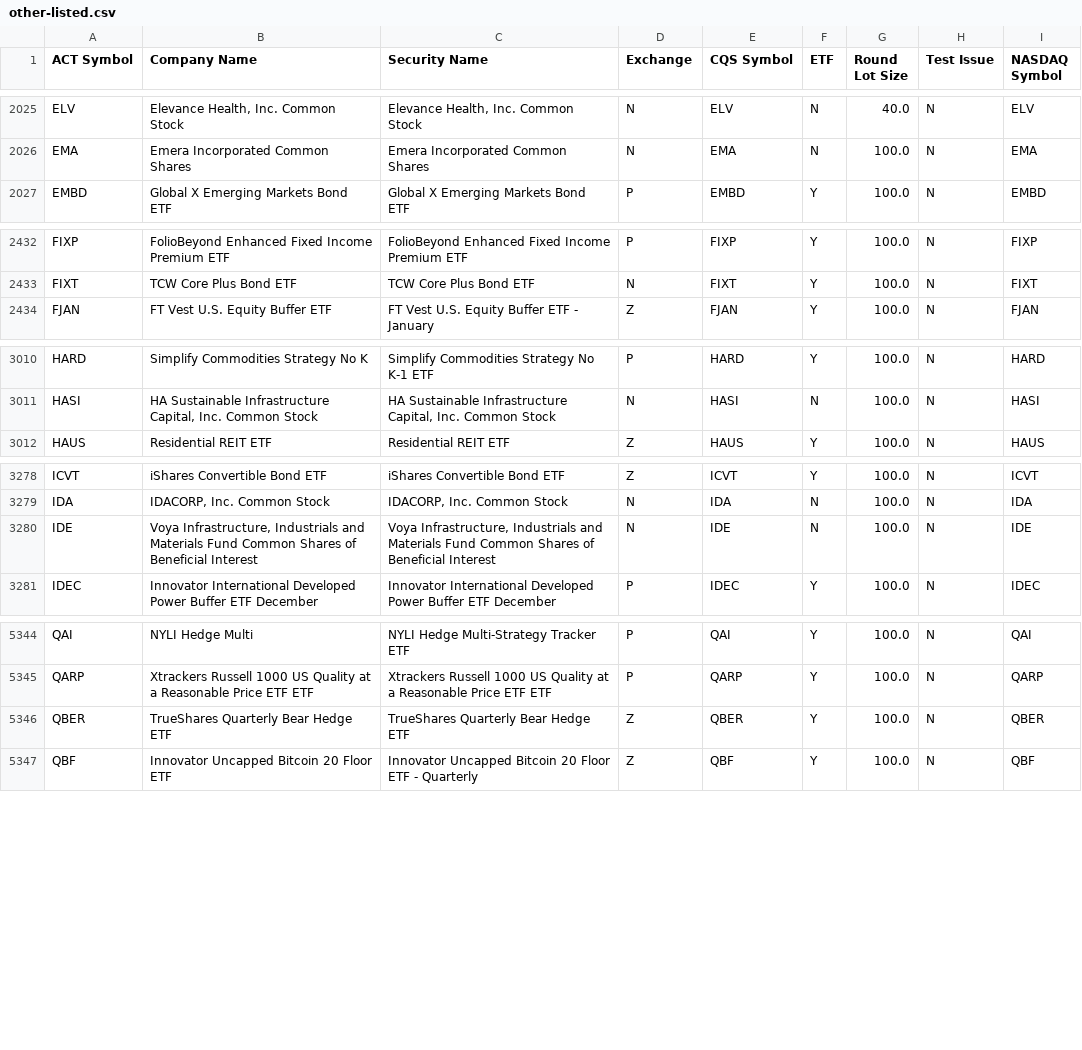
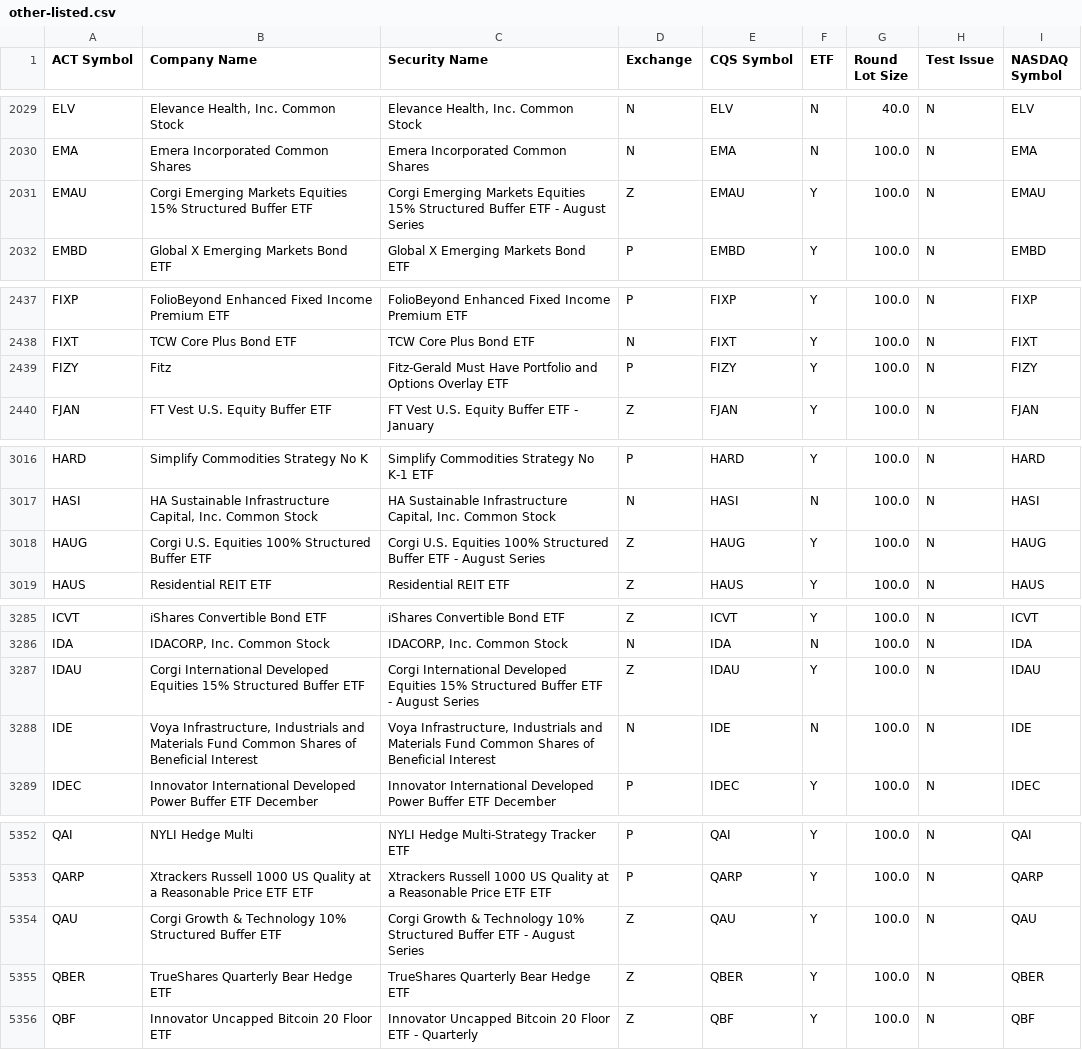
Before and after one commit to datasets/nyse-other-listings, a CSV file: data/other-listed.csv, drawn as a sheet; only a part is shown, gaps mark what is left out; the diff covers the shown part only.

```diff
--- a/data/other-listed.csv
+++ b/data/other-listed.csv
@@ -2026,2 +2030,3 @@ ELV,"Elevance Health, Inc. Common Stock","Elevance Health, Inc. Common Stock",N,
 EMA,Emera Incorporated Common Shares,Emera Incorporated Common Shares,N,EMA,N,100.0,N,EMA
+EMAU,Corgi Emerging Markets Equities 15% Structured Buffer ETF ,Corgi Emerging Markets Equities 15% Structured Buffer ETF - August Series,Z,EMAU,Y,100.0,N,EMAU
 EMBD,Global X Emerging Markets Bond ETF,Global X Emerging Markets Bond ETF,P,EMBD,Y,100.0,N,EMBD
@@ -2433,2 +2438,3 @@ FIXP,FolioBeyond Enhanced Fixed Income Premium ETF,FolioBeyond Enhanced Fixed In
 FIXT,TCW Core Plus Bond ETF,TCW Core Plus Bond ETF,N,FIXT,Y,100.0,N,FIXT
+FIZY,Fitz,Fitz-Gerald Must Have Portfolio and Options Overlay ETF,P,FIZY,Y,100.0,N,FIZY
 FJAN,FT Vest U.S. Equity Buffer ETF ,FT Vest U.S. Equity Buffer ETF - January,Z,FJAN,Y,100.0,N,FJAN
@@ -3011,2 +3017,3 @@ HARD,Simplify Commodities Strategy No K,Simplify Commodities Strategy No K-1 ETF
 HASI,"HA Sustainable Infrastructure Capital, Inc. Common Stock","HA Sustainable Infrastructure Capital, Inc. Common Stock",N,HASI,N,100.0,N,HASI
+HAUG,Corgi U.S. Equities 100% Structured Buffer ETF ,Corgi U.S. Equities 100% Structured Buffer ETF - August Series,Z,HAUG,Y,100.0,N,HAUG
 HAUS,Residential REIT ETF,Residential REIT ETF,Z,HAUS,Y,100.0,N,HAUS
@@ -3279,2 +3286,3 @@ ICVT,iShares Convertible Bond ETF,iShares Convertible Bond ETF,Z,ICVT,Y,100.0,N,
 IDA,"IDACORP, Inc. Common Stock","IDACORP, Inc. Common Stock",N,IDA,N,100.0,N,IDA
+IDAU,Corgi International Developed Equities 15% Structured Buffer ETF ,Corgi International Developed Equities 15% Structured Buffer ETF - August Series,Z,IDAU,Y,100.0,N,IDAU
 IDE,"Voya Infrastructure, Industrials and Materials Fund Common Shares of Beneficial Interest","Voya Infrastructure, Industrials and Materials Fund Common Shares of Beneficial Interest",N,IDE,N,100.0,N,IDE
@@ -5345,2 +5353,3 @@ QAI,NYLI Hedge Multi,NYLI Hedge Multi-Strategy Tracker ETF,P,QAI,Y,100.0,N,QAI
 QARP,Xtrackers Russell 1000 US Quality at a Reasonable Price ETF ETF,Xtrackers Russell 1000 US Quality at a Reasonable Price ETF ETF,P,QARP,Y,100.0,N,QARP
+QAU,Corgi Growth & Technology 10% Structured Buffer ETF ,Corgi Growth & Technology 10% Structured Buffer ETF - August Series,Z,QAU,Y,100.0,N,QAU
 QBER,TrueShares Quarterly Bear Hedge ETF,TrueShares Quarterly Bear Hedge ETF,Z,QBER,Y,100.0,N,QBER
```
Also changed, not shown: 9 added rows, 1 removed row and 14 edited cells elsewhere in this file, data/nyse-listed.csv.
